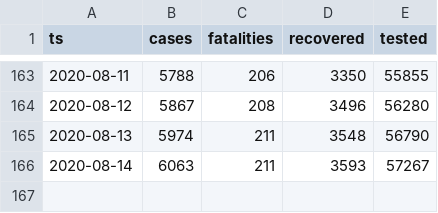
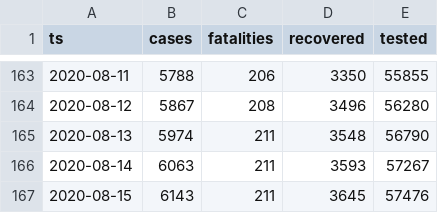
Before and after one commit to aleksandar-jovicic/COVID19-Republika-Srpska, a CSV file: timeseries.csv, drawn as a sheet; only a part is shown, gaps mark what is left out; the diff names each change by its address in the sheet, - before the commit and + after, or states it on an @@ line.

Commit message:
Latest situation [2020-08-16]

```diff
--- a/timeseries.csv
+++ b/timeseries.csv
+row 167: 2020-08-15 | 6143 | 211 | 3645 | 57476
```
